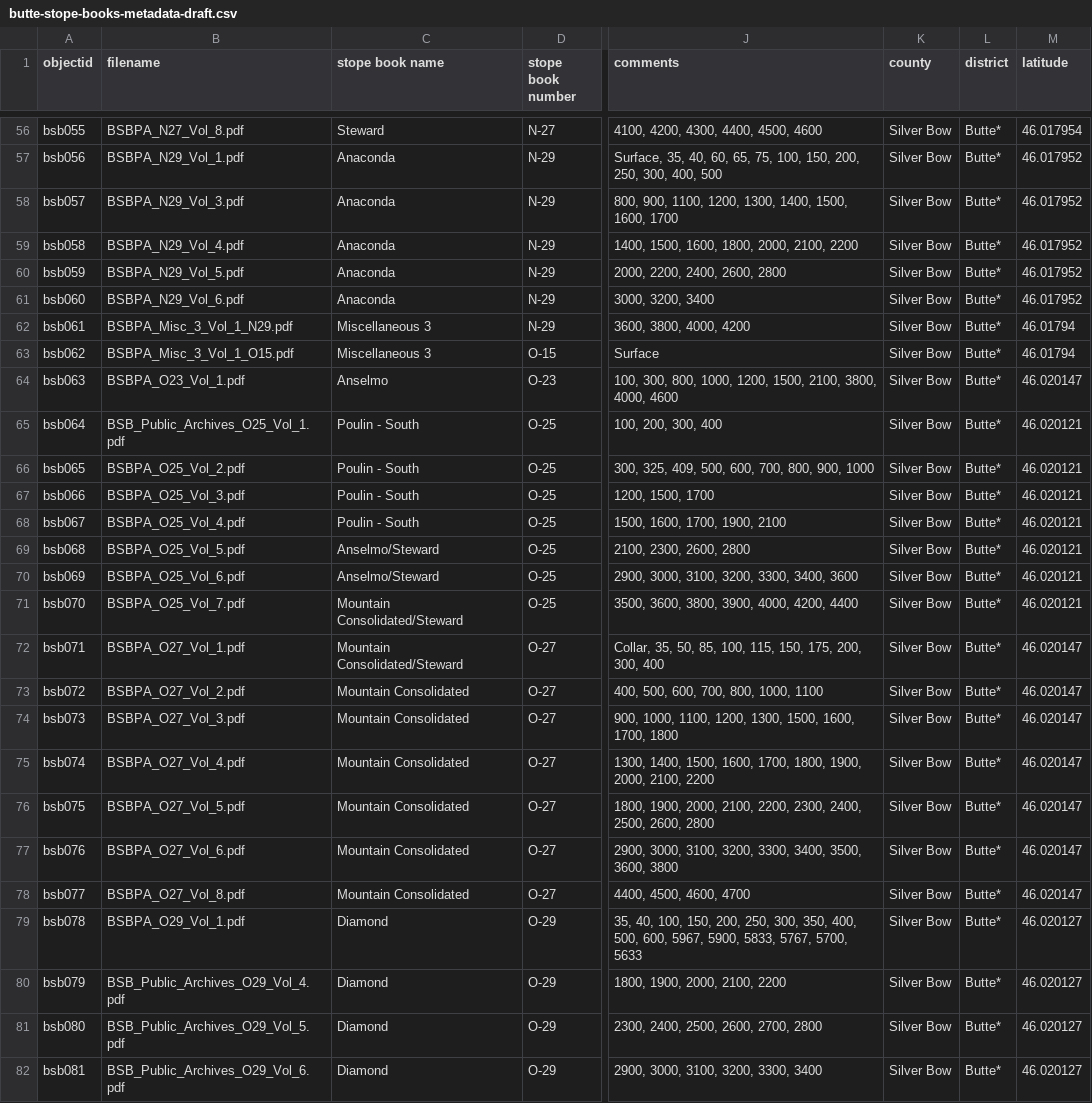
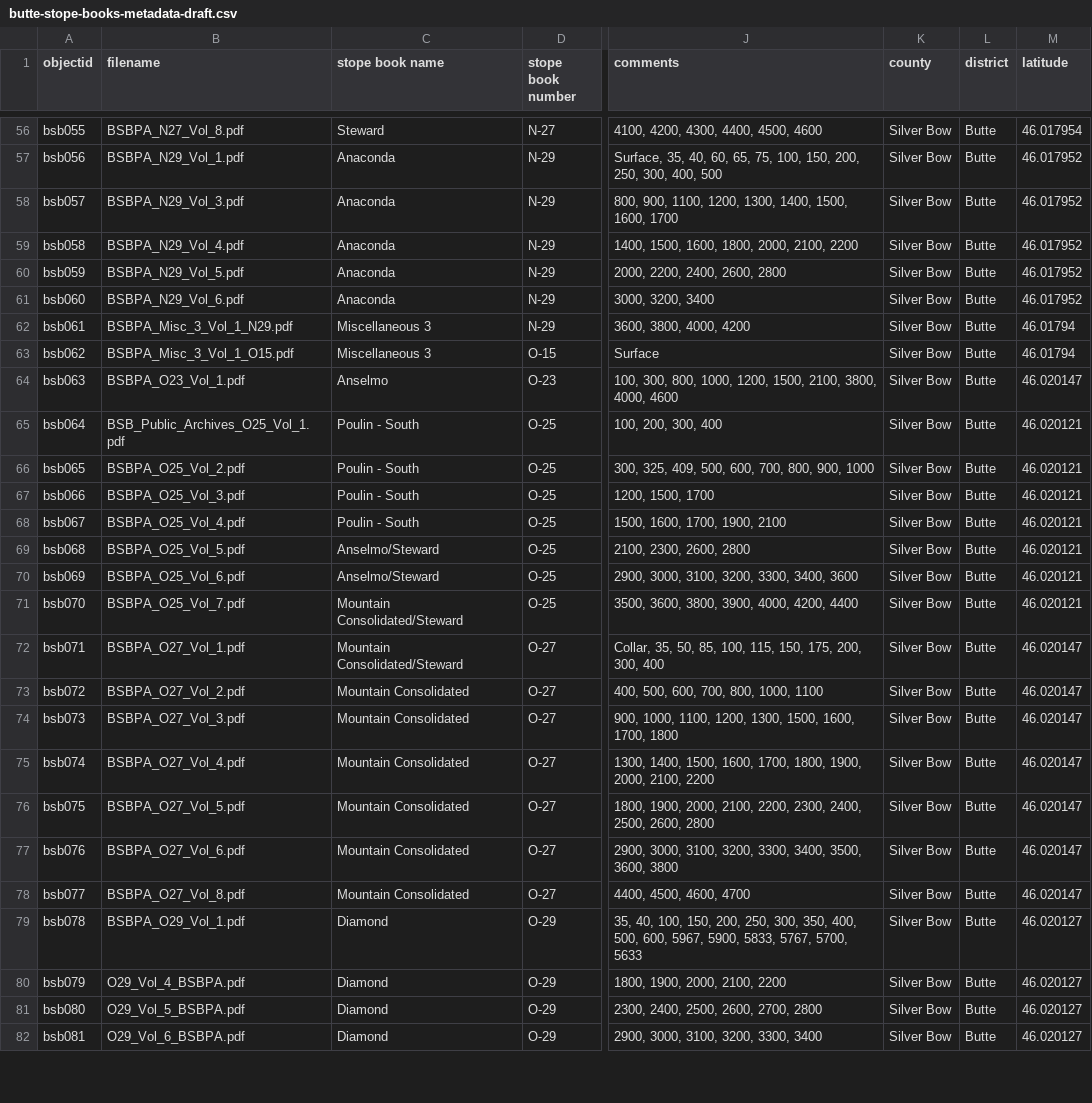
Before and after one commit to cc3199/butte-stope-books, a CSV file: _data/butte-stope-books-metadata-draft.csv, drawn as a sheet; only a part is shown, gaps mark what is left out; the diff covers the shown part only; the diff names each change by its address in the sheet, - before the commit and + after, or states it on an @@ line.

```diff
--- a/_data/butte-stope-books-metadata-draft.csv
+++ b/_data/butte-stope-books-metadata-draft.csv
-L56:L82 (district): Butte*
+L56:L82 (district): Butte
-B80 (filename): BSB_Public_Archives_O29_Vol_4.pdf
+B80 (filename): O29_Vol_4_BSBPA.pdf
-B81 (filename): BSB_Public_Archives_O29_Vol_5.pdf
+B81 (filename): O29_Vol_5_BSBPA.pdf
-B82 (filename): BSB_Public_Archives_O29_Vol_6.pdf
+B82 (filename): O29_Vol_6_BSBPA.pdf
```
Also changed, not shown: 2 added rows and 111 edited cells elsewhere in this file.
